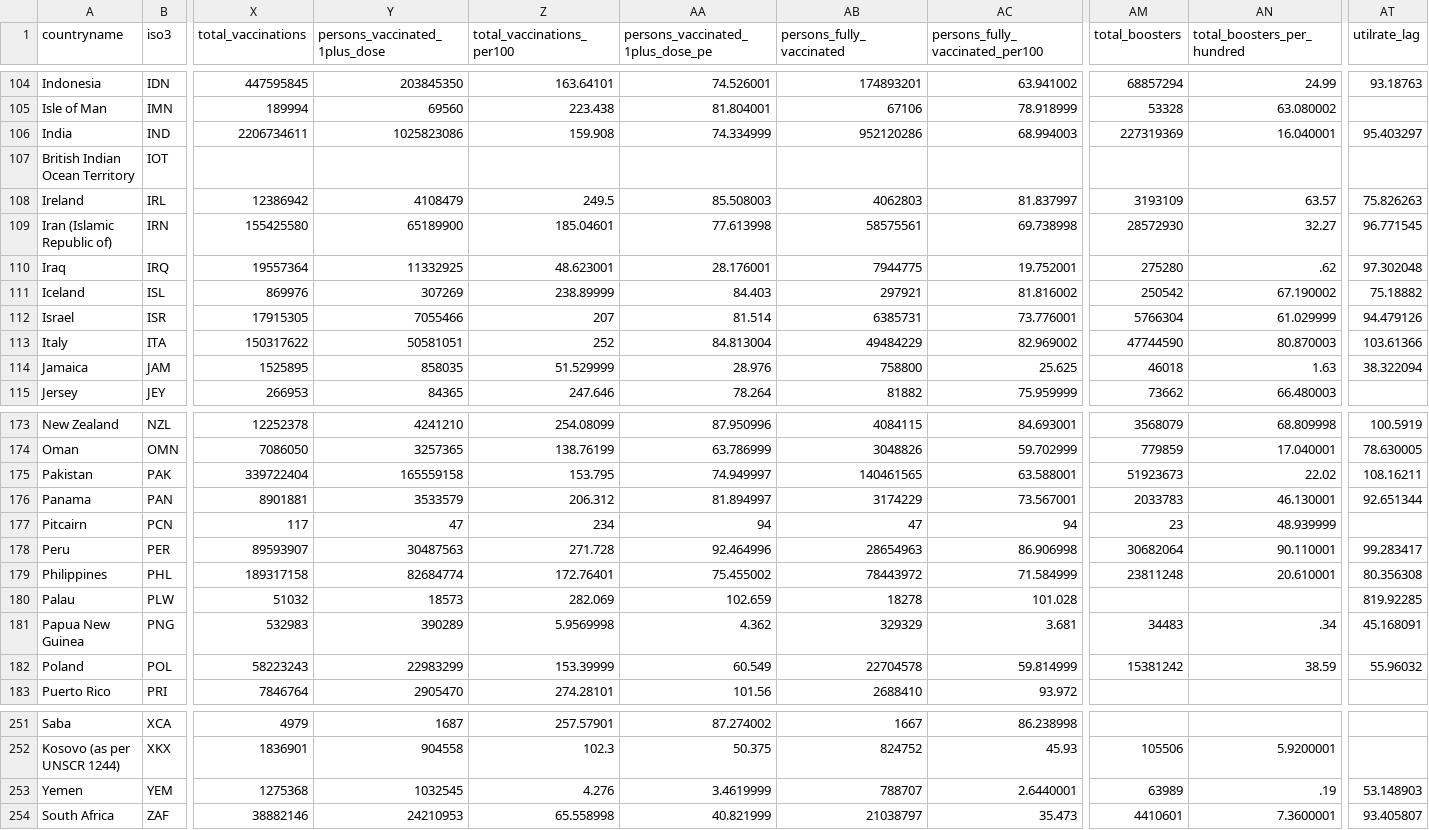
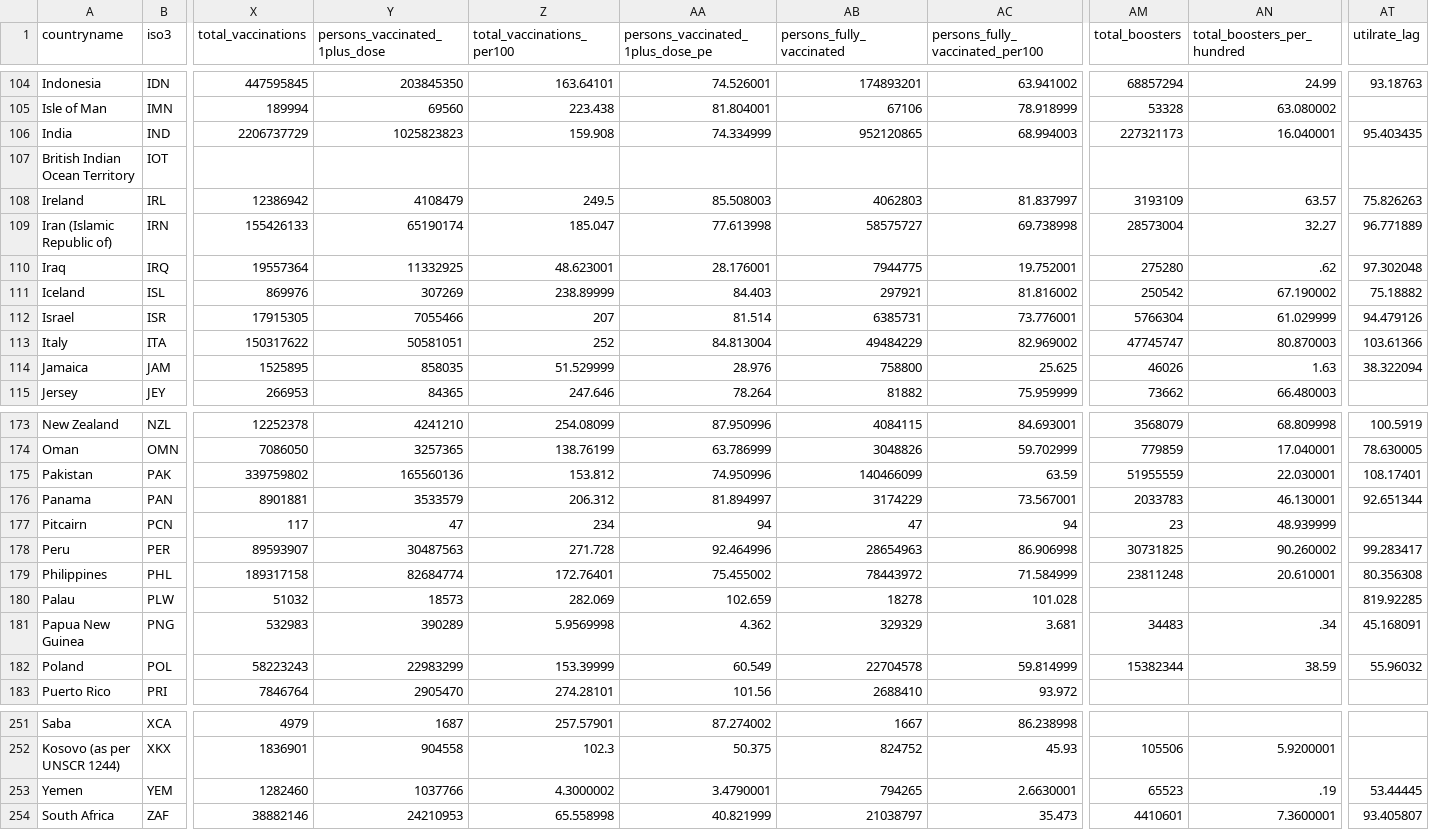
Before and after one commit to UNDP-Data/Vaccine-Equity-Dashboard-Data, a CSV file: Data.csv, drawn as a sheet; only a part is shown, gaps mark what is left out; the diff covers the shown part only; the diff names each change by its address in the sheet, - before the commit and + after, or states it on an @@ line.

```diff
--- a/Data.csv
+++ b/Data.csv
-X106 (total_vaccinations): 2206734611
+X106 (total_vaccinations): 2206737729
-Y106 (persons_vaccinated_1plus_dose): 1025823086
+Y106 (persons_vaccinated_1plus_dose): 1025823823
-AB106 (persons_fully_vaccinated): 952120286
+AB106 (persons_fully_vaccinated): 952120865
-AM106 (total_boosters): 227319369
+AM106 (total_boosters): 227321173
-AT106 (utilrate_lag): 95.403297
+AT106 (utilrate_lag): 95.403435
-X109 (total_vaccinations): 155425580
+X109 (total_vaccinations): 155426133
-Y109 (persons_vaccinated_1plus_dose): 65189900
+Y109 (persons_vaccinated_1plus_dose): 65190174
-Z109 (total_vaccinations_per100): 185.04601
+Z109 (total_vaccinations_per100): 185.047
-AB109 (persons_fully_vaccinated): 58575561
+AB109 (persons_fully_vaccinated): 58575727
-AM109 (total_boosters): 28572930
+AM109 (total_boosters): 28573004
-AT109 (utilrate_lag): 96.771545
+AT109 (utilrate_lag): 96.771889
-AM113 (total_boosters): 47744590
+AM113 (total_boosters): 47745747
-AM114 (total_boosters): 46018
+AM114 (total_boosters): 46026
-X175 (total_vaccinations): 339722404
+X175 (total_vaccinations): 339759802
-Y175 (persons_vaccinated_1plus_dose): 165559158
+Y175 (persons_vaccinated_1plus_dose): 165560136
-Z175 (total_vaccinations_per100): 153.795
+Z175 (total_vaccinations_per100): 153.812
-AA175 (persons_vaccinated_1plus_dose_pe): 74.949997
+AA175 (persons_vaccinated_1plus_dose_pe): 74.950996
-AB175 (persons_fully_vaccinated): 140461565
+AB175 (persons_fully_vaccinated): 140466099
-AC175 (persons_fully_vaccinated_per100): 63.588001
+AC175 (persons_fully_vaccinated_per100): 63.59
-AM175 (total_boosters): 51923673
+AM175 (total_boosters): 51955559
-AN175 (total_boosters_per_hundred): 22.02
+AN175 (total_boosters_per_hundred): 22.030001
-AT175 (utilrate_lag): 108.16211
+AT175 (utilrate_lag): 108.17401
-AM178 (total_boosters): 30682064
+AM178 (total_boosters): 30731825
-AN178 (total_boosters_per_hundred): 90.110001
+AN178 (total_boosters_per_hundred): 90.260002
-AM182 (total_boosters): 15381242
+AM182 (total_boosters): 15382344
-X253 (total_vaccinations): 1275368
+X253 (total_vaccinations): 1282460
-Y253 (persons_vaccinated_1plus_dose): 1032545
+Y253 (persons_vaccinated_1plus_dose): 1037766
-Z253 (total_vaccinations_per100): 4.276
+Z253 (total_vaccinations_per100): 4.3000002
-AA253 (persons_vaccinated_1plus_dose_pe): 3.4619999
+AA253 (persons_vaccinated_1plus_dose_pe): 3.4790001
-AB253 (persons_fully_vaccinated): 788707
+AB253 (persons_fully_vaccinated): 794265
-AC253 (persons_fully_vaccinated_per100): 2.6440001
+AC253 (persons_fully_vaccinated_per100): 2.6630001
-AM253 (total_boosters): 63989
+AM253 (total_boosters): 65523
-AT253 (utilrate_lag): 53.148903
+AT253 (utilrate_lag): 53.44445
```
Also changed, not shown: 63 edited cells elsewhere in this file.
